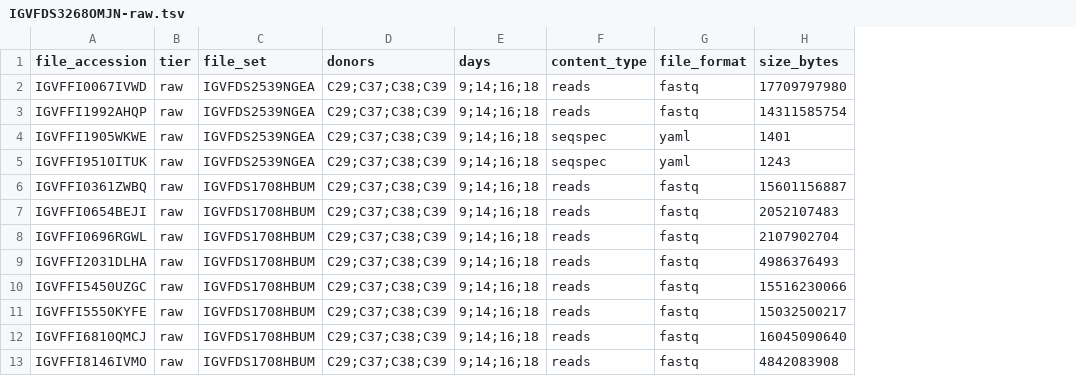
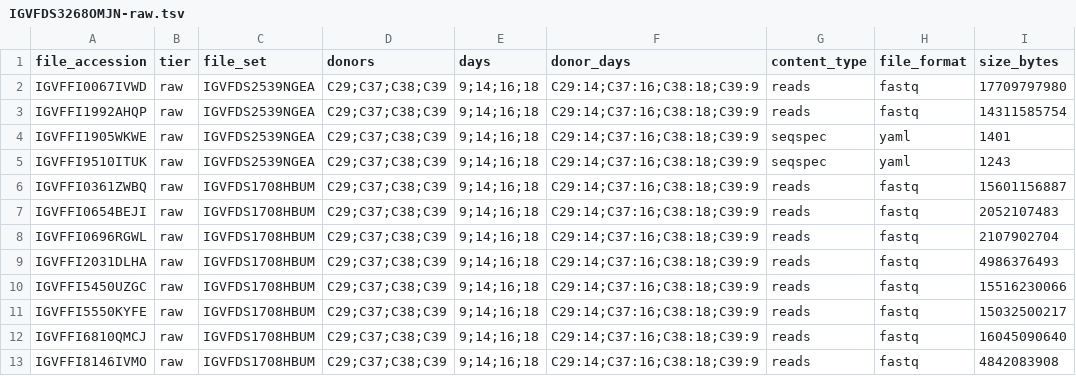
Before and after one commit to terencewtli/ucla_igvf_pgp_reprogramming, a TSV file: data/manifests/IGVFDS3268OMJN-raw.tsv, drawn as a sheet; only a part is shown; the diff names each change by its address in the sheet, - before the commit and + after, or states it on an @@ line.

```diff
--- a/data/manifests/IGVFDS3268OMJN-raw.tsv
+++ b/data/manifests/IGVFDS3268OMJN-raw.tsv
+column F (donor_days), rows 2-13: all C29:14;C37:16;C38:18;C39:9
```
Also changed, not shown: data/manifests/IGVFDS3268OMJN-analysis-ready.tsv, data/manifests/IGVFDS3268OMJN-processed.tsv, 20 other files.
